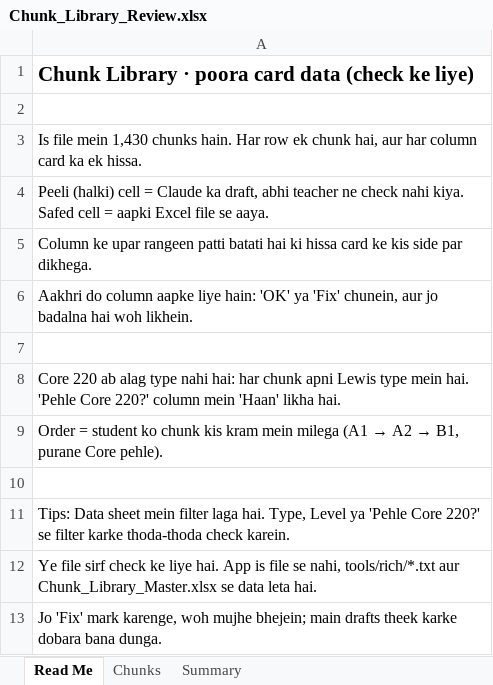
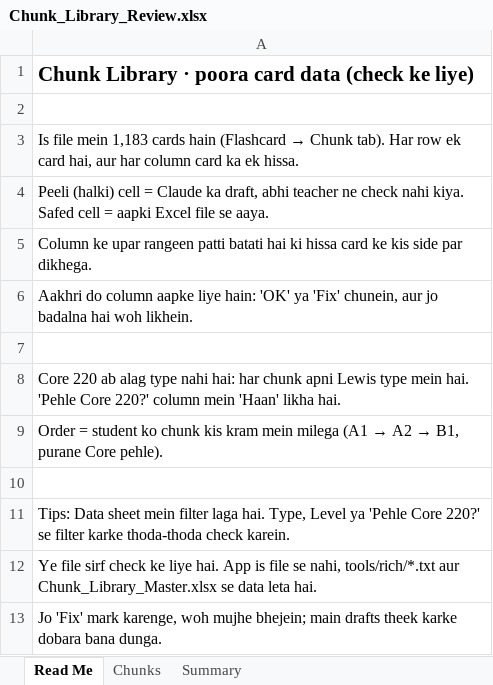
Before and after one commit to mazharhussan106-cmd/Edu-Sarthi, an Excel workbook: content/chunk-library/Chunk_Library_Review.xlsx, sheet Read Me, drawn as a sheet; values as stored, in another font and other column widths than the file's, no borders; the diff names each change by its address in the sheet, - before the commit and + after, or states it on an @@ line.

```diff
--- a/content/chunk-library/Chunk_Library_Review.xlsx (sheet Read Me)
+++ b/content/chunk-library/Chunk_Library_Review.xlsx (sheet Read Me)
@@ A3: …file mein 1,430 chunks hain. Har row ek chunk hai, aur… → …file mein 1,183 cards hain (Flashcard → Chunk tab). Har row ek card hai, aur… @@
```
Also changed, not shown: sheet Chunks, sheet Summary, 7 other files.
